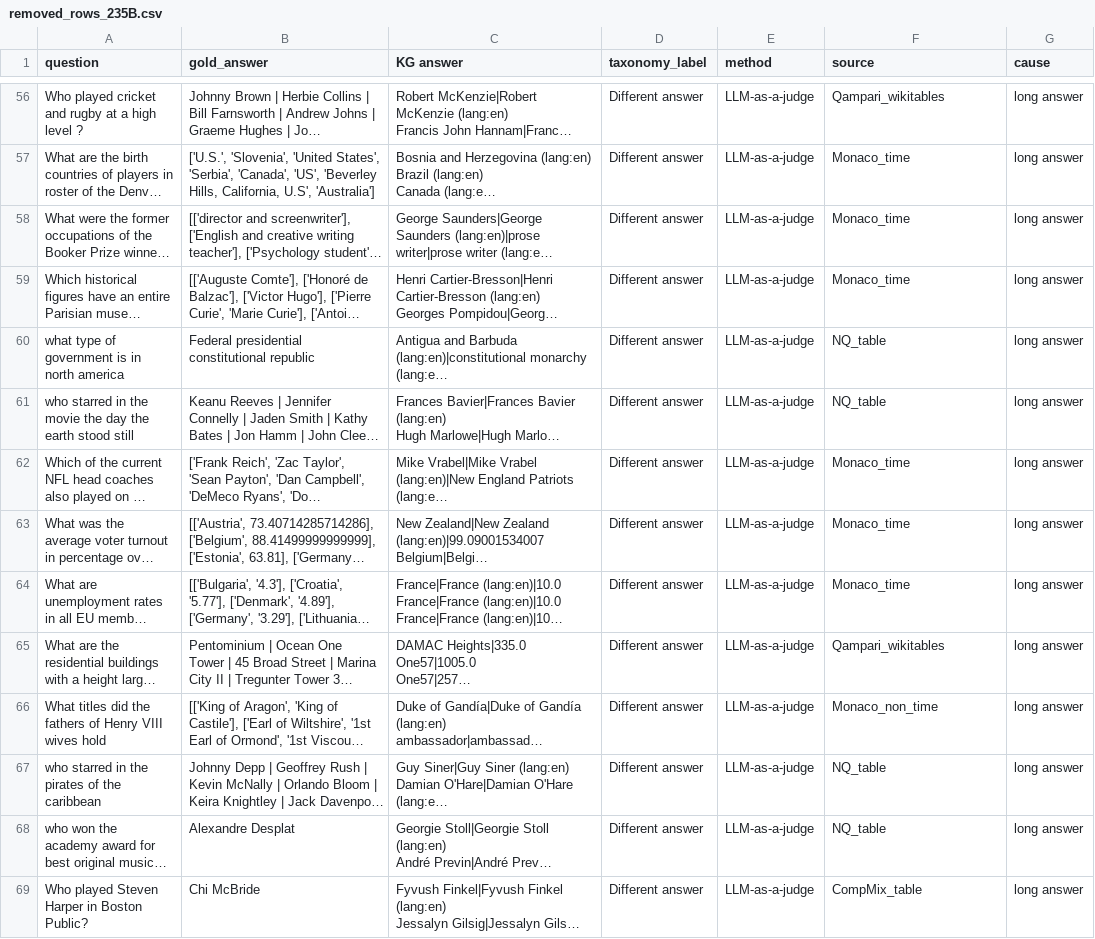
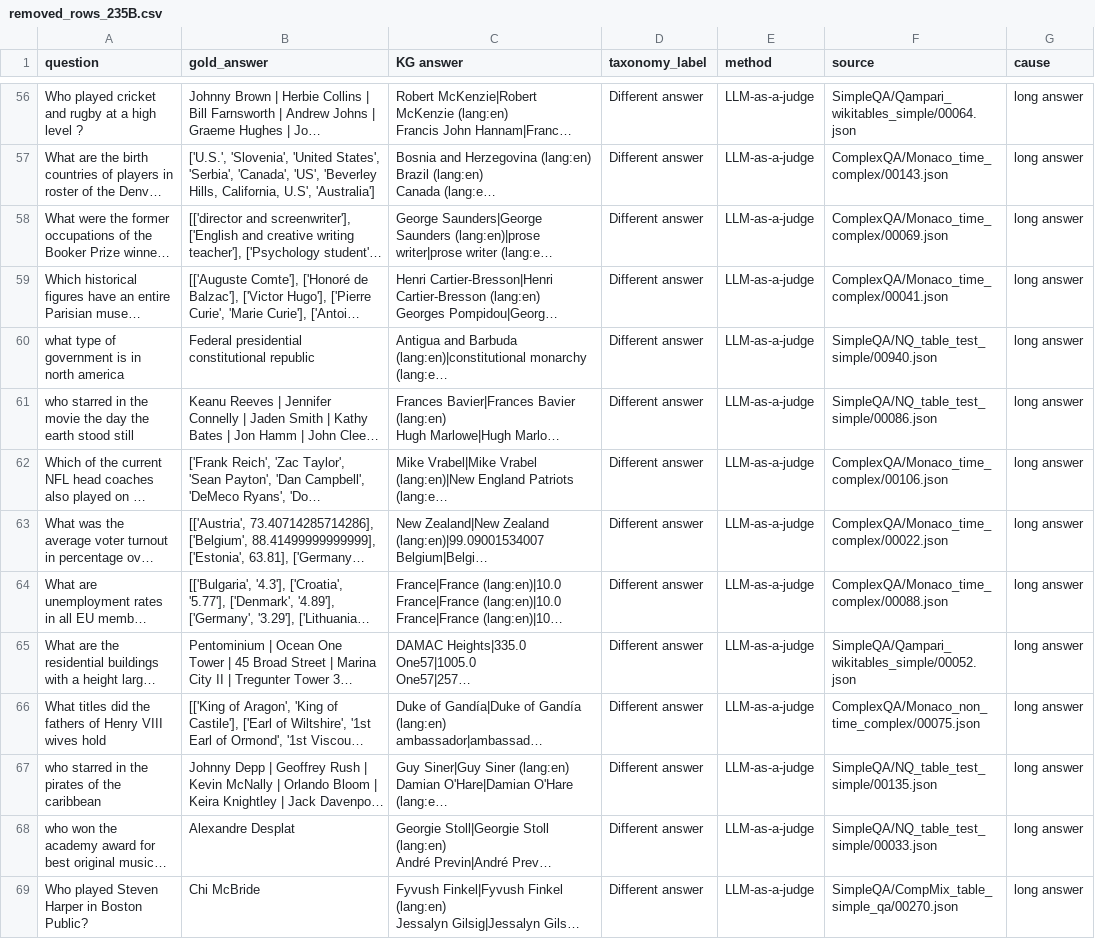
Before and after one commit to Bluebear77/SPARQL-TableQA, a CSV file: Modality_inconsistency_labelled/removed_files/removed_rows_235B.csv, drawn as a sheet; only a part is shown, gaps mark what is left out; long unchanged cells end in …; the diff covers the shown part only; the diff names each change by its address in the sheet, - before the commit and + after, or states it on an @@ line.

```diff
--- a/Modality_inconsistency_labelled/removed_files/removed_rows_235B.csv
+++ b/Modality_inconsistency_labelled/removed_files/removed_rows_235B.csv
-F56 (source): Qampari_wikitables
+F56 (source): SimpleQA/Qampari_wikitables_simple/00064.json
-F57 (source): Monaco_time
+F57 (source): ComplexQA/Monaco_time_complex/00143.json
-F58 (source): Monaco_time
+F58 (source): ComplexQA/Monaco_time_complex/00069.json
-F59 (source): Monaco_time
+F59 (source): ComplexQA/Monaco_time_complex/00041.json
-F60 (source): NQ_table
+F60 (source): SimpleQA/NQ_table_test_simple/00940.json
-F61 (source): NQ_table
+F61 (source): SimpleQA/NQ_table_test_simple/00086.json
-F62 (source): Monaco_time
+F62 (source): ComplexQA/Monaco_time_complex/00106.json
-F63 (source): Monaco_time
+F63 (source): ComplexQA/Monaco_time_complex/00022.json
-F64 (source): Monaco_time
+F64 (source): ComplexQA/Monaco_time_complex/00088.json
-F65 (source): Qampari_wikitables
+F65 (source): SimpleQA/Qampari_wikitables_simple/00052.json
-F66 (source): Monaco_non_time
+F66 (source): ComplexQA/Monaco_non_time_complex/00075.json
-F67 (source): NQ_table
+F67 (source): SimpleQA/NQ_table_test_simple/00135.json
-F68 (source): NQ_table
+F68 (source): SimpleQA/NQ_table_test_simple/00033.json
-F69 (source): CompMix_table
+F69 (source): SimpleQA/CompMix_table_simple_qa/00270.json
```
Also changed, not shown: 98 edited cells elsewhere in this file, Modality_inconsistency_labelled/removed_files/removed_rows_30B.csv, 7 other files.
